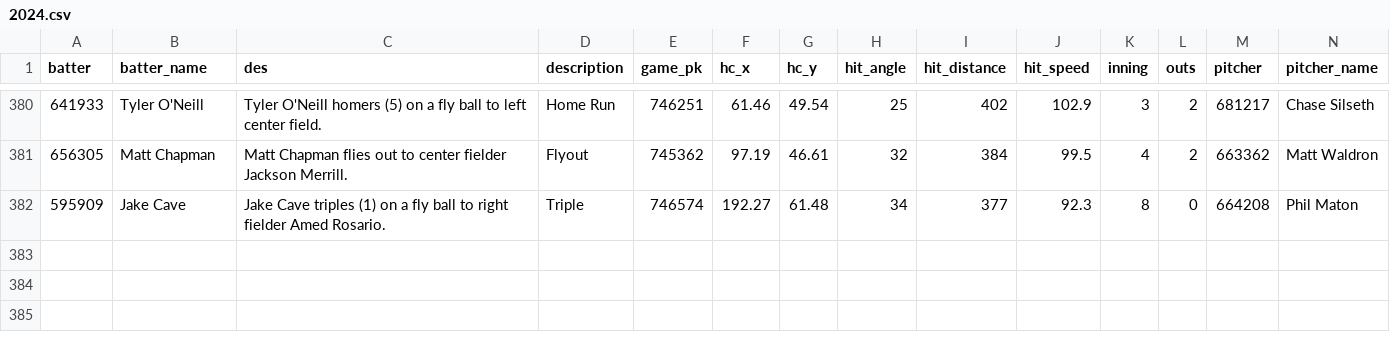
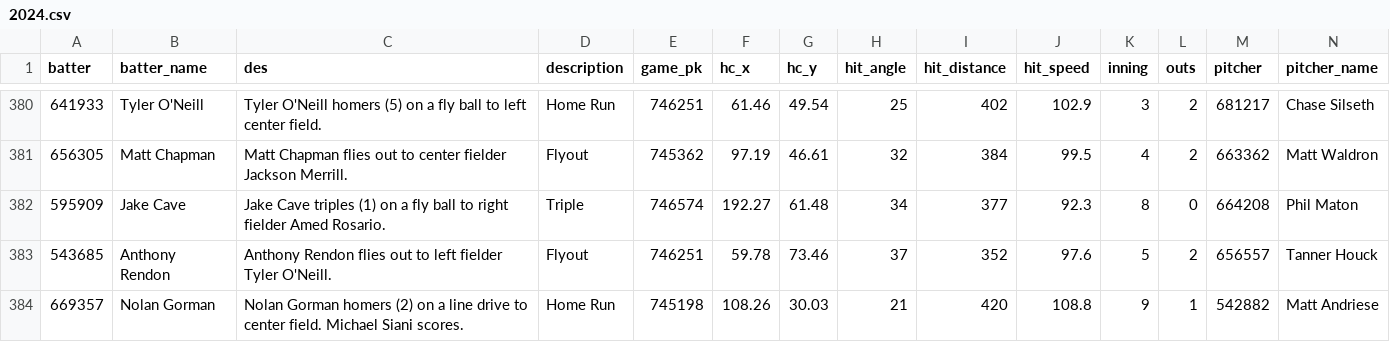
Before and after one commit to NimbleValley/home-run-api, a CSV file: site/data/2024.csv, drawn as a sheet; only a part is shown, gaps mark what is left out; rows hold the shown columns only; the diff names each change by its address in the sheet, - before the commit and + after, or states it on an @@ line.

Commit message:
Upload data

```diff
--- a/site/data/2024.csv
+++ b/site/data/2024.csv
+row 383: 543685 | Anthony Rendon | Anthony Rendon flies out to left fielder Tyler O'Neill. | Flyout | 746251 | 59.78 | 73.46 | 37 | 352 | 97.6 | 5 | 2 | 656557 | Tanner Houck
+row 384: 669357 | Nolan Gorman | Nolan Gorman homers (2) on a line drive to center field. Michael Siani scores. | Home Run | 745198 | 108.26 | 30.03 | 21 | 420 | 108.8 | 9 | 1 | 542882 | Matt Andriese
```
Also changed, not shown: 31 other files.
